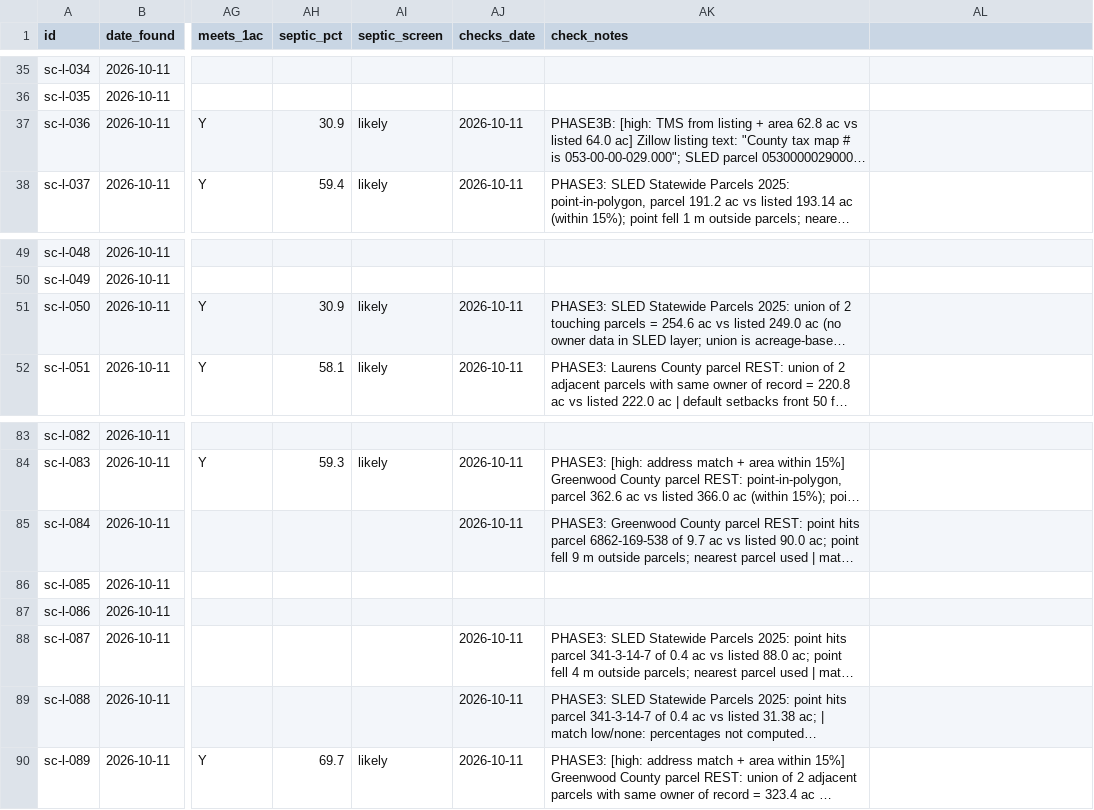
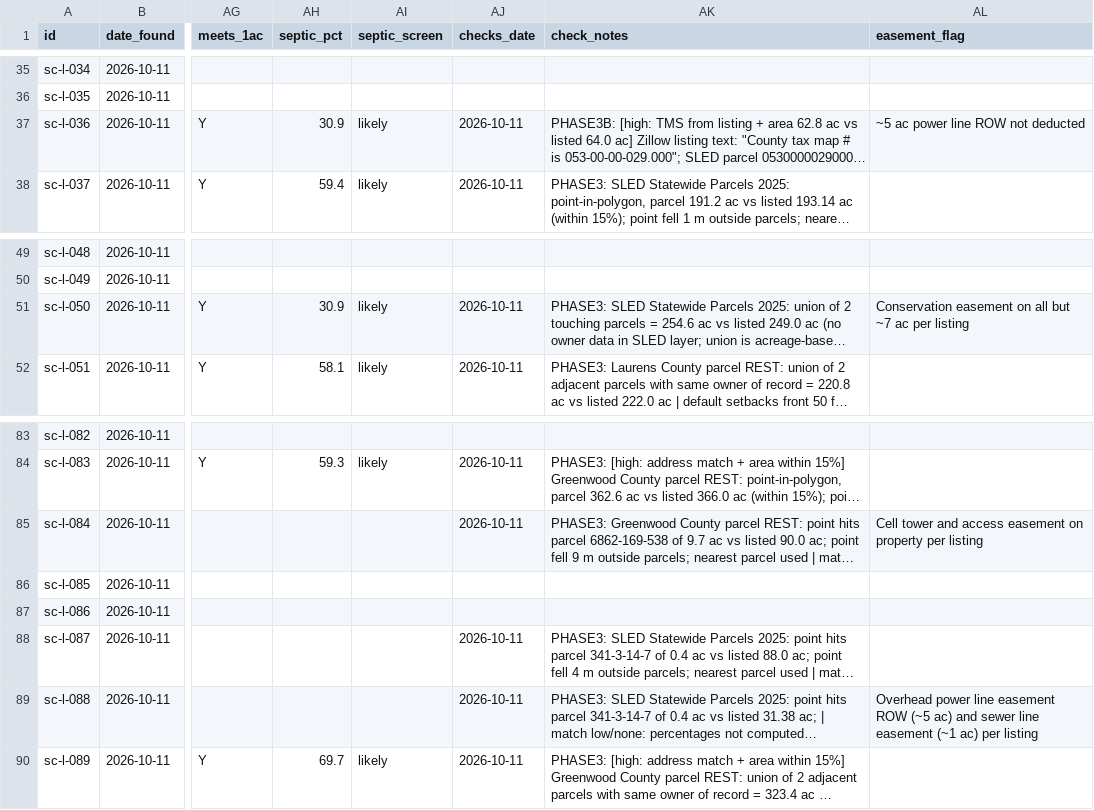
Before and after one commit to allerance/homestead, a CSV file: listings.csv, drawn as a sheet; only a part is shown, gaps mark what is left out; long unchanged cells end in …; the diff names each change by its address in the sheet, - before the commit and + after, or states it on an @@ line.

```diff
--- a/listings.csv
+++ b/listings.csv
-AL1: (empty)
+AL1: easement_flag
-AL37 (easement_flag): (empty)
+AL37 (easement_flag): ~5 ac power line ROW not deducted
-AL51 (easement_flag): (empty)
+AL51 (easement_flag): Conservation easement on all but ~7 ac per listing
-AL85 (easement_flag): (empty)
+AL85 (easement_flag): Cell tower and access easement on property per listing
-AL89 (easement_flag): (empty)
+AL89 (easement_flag): Overhead power line easement ROW (~5 ac) and sewer line easement (~1 ac) per listing
```
Also changed, not shown: 1 other file.
